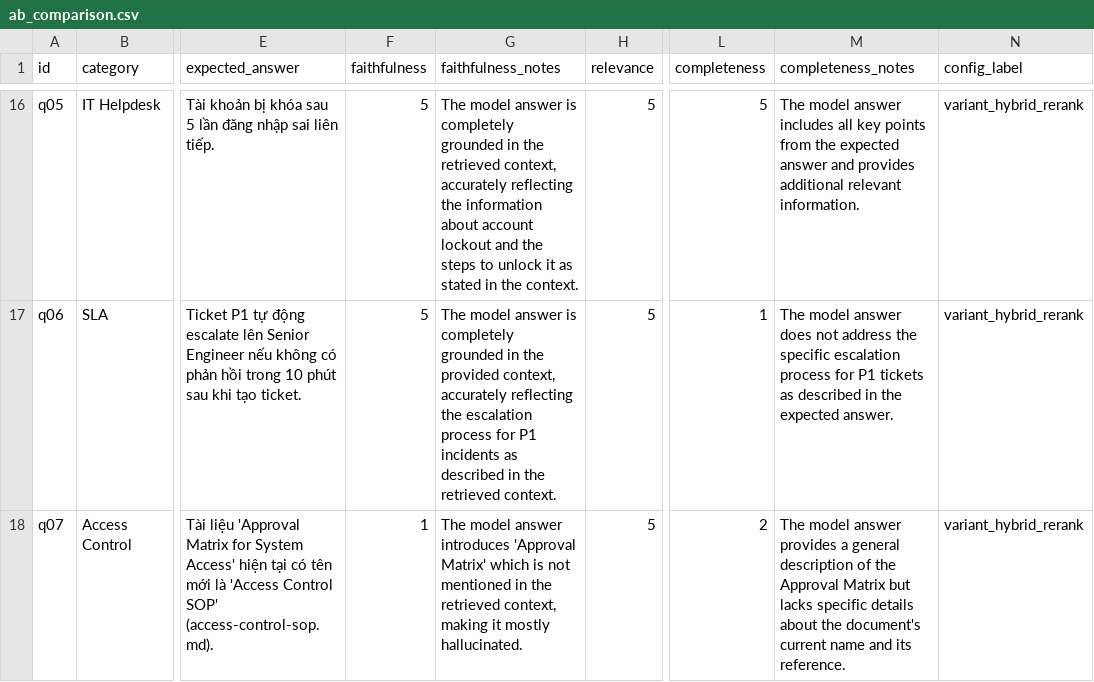
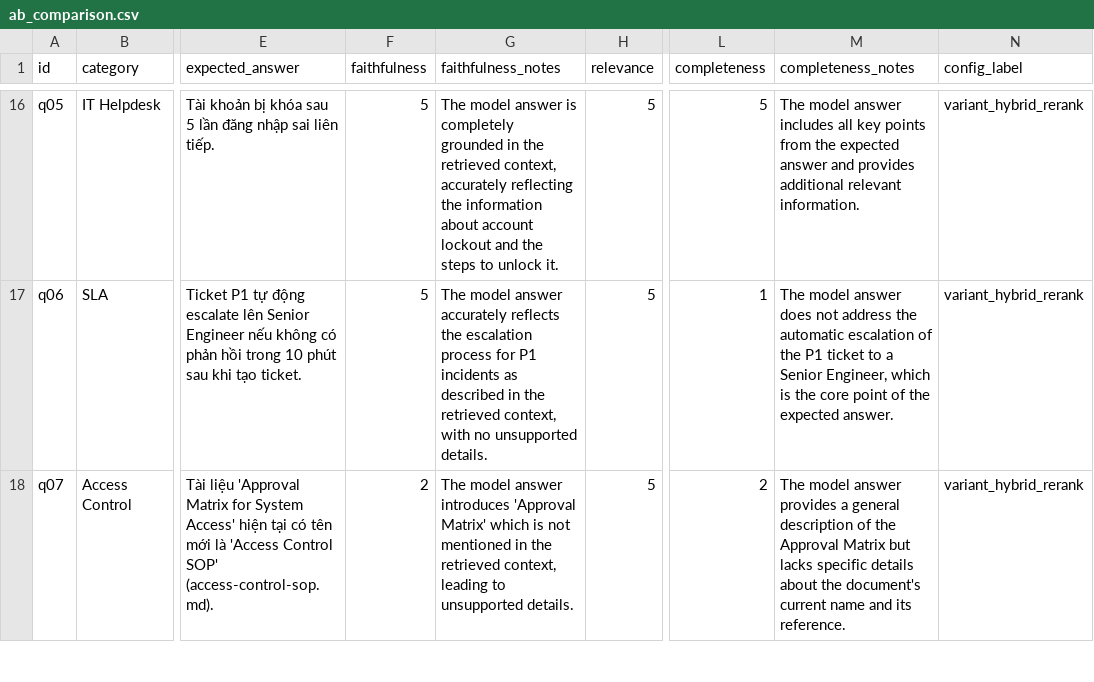
Before and after one commit to DangMinh21/Day08-E403, a CSV file: lab/results/ab_comparison.csv, drawn as a sheet; only a part is shown, gaps mark what is left out; the diff covers the shown part only; the diff names each change by its address in the sheet, - before the commit and + after, or states it on an @@ line.

```diff
--- a/lab/results/ab_comparison.csv
+++ b/lab/results/ab_comparison.csv
-G16 (faithfulness_notes): …to unlock it as stated in the context.
+G16 (faithfulness_notes): …to unlock it.
-G17 (faithfulness_notes): …model answer is completely grounded in the provided context, accurately reflecting the escalation process for P1 incidents as described in the retrieved context.
+G17 (faithfulness_notes): …model answer accurately reflects the escalation process for P1 incidents as described in the retrieved context, with no unsupported details.
-M17 (completeness_notes): …address the specific escalation process for P1 tickets as described in the expected…
+M17 (completeness_notes): …address the automatic escalation of the P1 ticket to a Senior Engineer, which is the core point of the expected…
-F18 (faithfulness): 1
+F18 (faithfulness): 2
-G18 (faithfulness_notes): …retrieved context, making it mostly hallucinated.
+G18 (faithfulness_notes): …retrieved context, leading to unsupported details.
```
Also changed, not shown: 43 edited cells elsewhere in this file, 3 other files.
